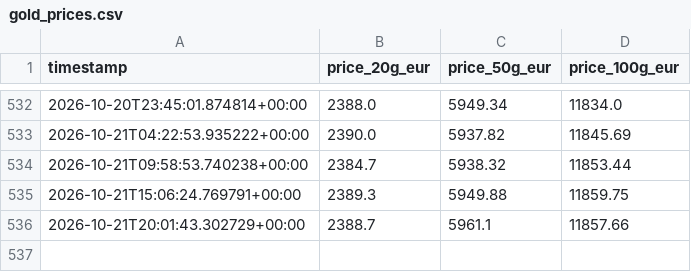
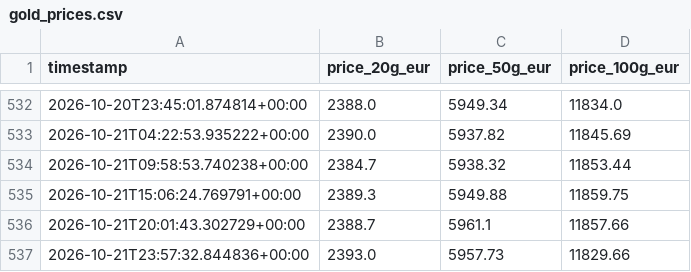
Before and after one commit to ShabazAfraj/gold-price-tracker, a CSV file: gold_prices.csv, drawn as a sheet; only a part is shown, gaps mark what is left out; the diff names each change by its address in the sheet, - before the commit and + after, or states it on an @@ line.

```diff
--- a/gold_prices.csv
+++ b/gold_prices.csv
+row 537: 2026-10-21T23:57:32.844836+00:00 | 2393.0 | 5957.73 | 11829.66
```
